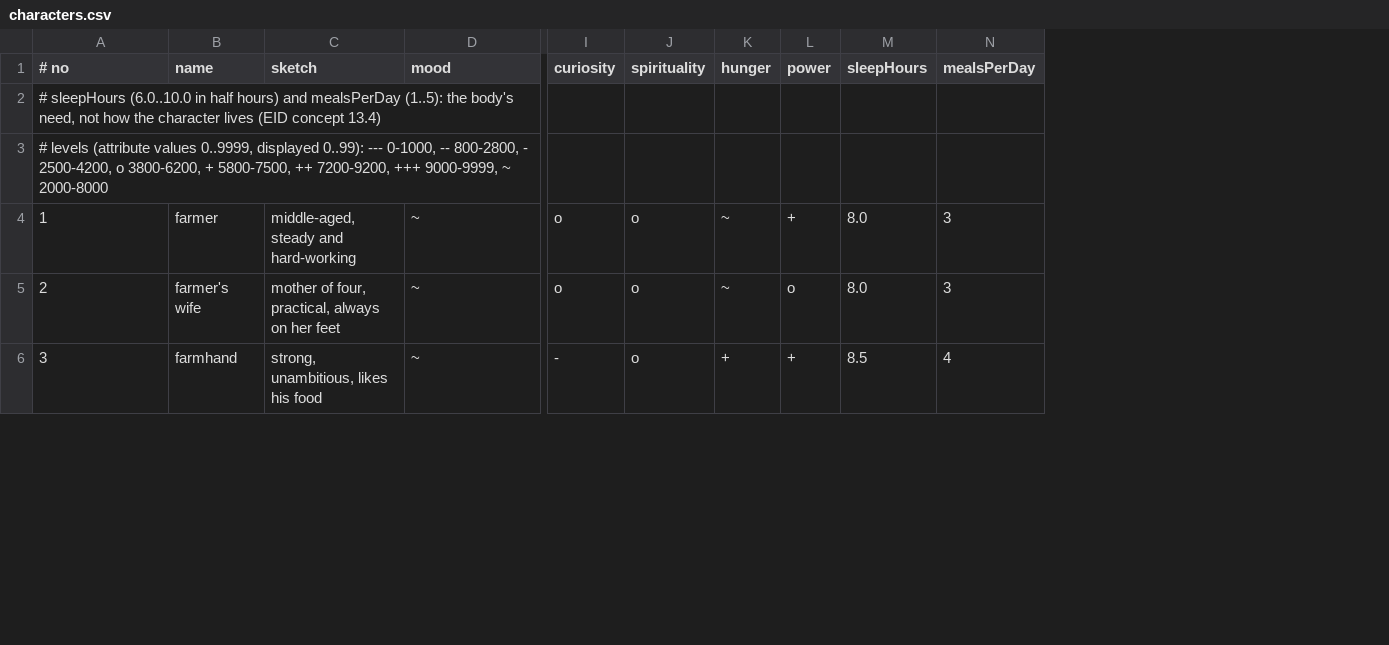
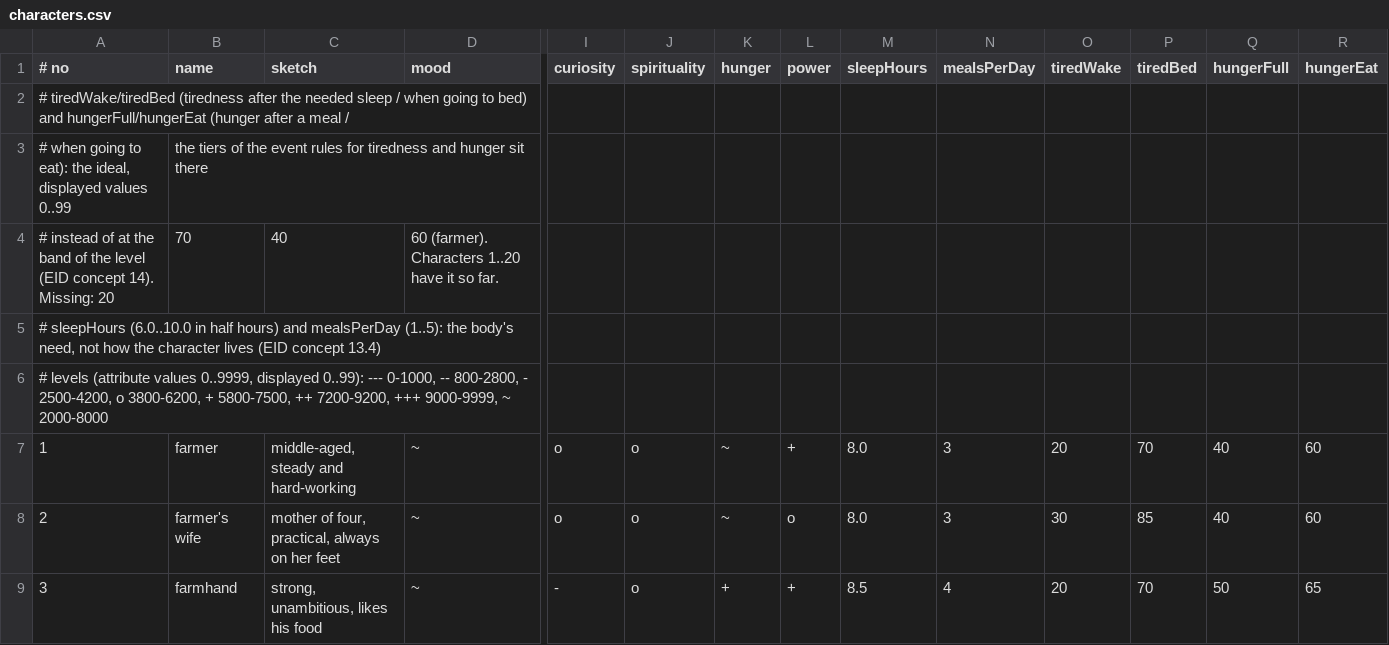
Before and after one commit to worsoc/socialworld, a CSV file: src/main/resources/org/socialworld/tools/dct/characters.csv, drawn as a sheet; only a part is shown, gaps mark what is left out; addresses are those after the commit; rows hold the shown columns only; the diff names each change by its address in the sheet, - before the commit and + after, or states it on an @@ line.

Commit message:
EID characters 11-20, tiredness and hunger tiers at a per-character ideal

```diff
--- a/src/main/resources/org/socialworld/tools/dct/characters.csv
+++ b/src/main/resources/org/socialworld/tools/dct/characters.csv
+column O (tiredWake), rows 7-9: 20 | 30 | 20
+column P (tiredBed), rows 7-9: 70 | 85 | 70
+column Q (hungerFull), rows 7-9: 40 | 40 | 50
+column R (hungerEat), rows 7-9: 60 | 60 | 65
+row 2: # tiredWake/tiredBed (tiredness after the needed sleep / when going to bed) and hungerFull/hungerEat (hunger after a meal /
+row 3: # when going to eat): the ideal, displayed values 0..99 | the tiers of the event rules for tiredness and hunger sit there
+row 4: # instead of at the band of the level (EID concept 14). Missing: 20 | 70 | 40 | 60 (farmer). Characters 1..20 have it so far.
```
Also changed, not shown: 9 other files.
